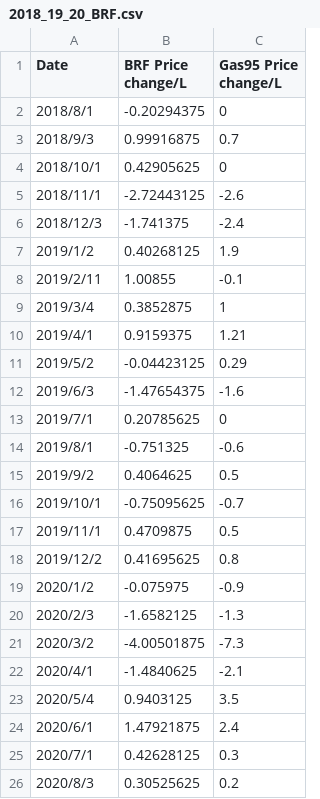
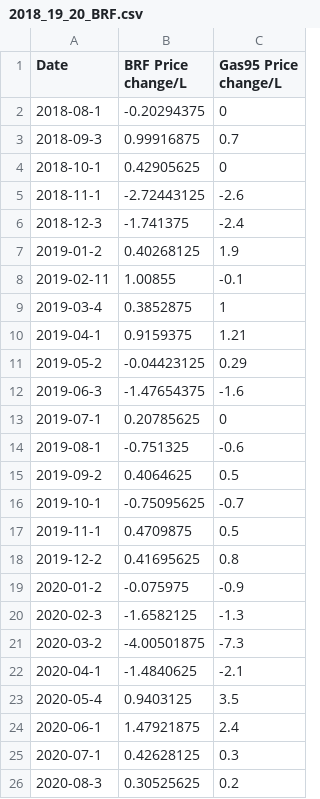
Before and after one commit to k22949706/-, a CSV file: 2018_19_20_BRF.csv, drawn as a sheet.

Commit message:
Update 2018_19_20_BRF.csv

```diff
--- a/2018_19_20_BRF.csv
+++ b/2018_19_20_BRF.csv
@@ -1,26 +1,26 @@
 Date,BRF Price change/L,Gas95 Price change/L
-2018/8/1,-0.20294375,0
-2018/9/3,0.99916875,0.7
-2018/10/1,0.42905625,0
-2018/11/1,-2.72443125,-2.6
-2018/12/3,-1.741375,-2.4
-2019/1/2,0.40268125,1.9
-2019/2/11,1.00855,-0.1
-2019/3/4,0.3852875,1
-2019/4/1,0.9159375,1.21
-2019/5/2,-0.04423125,0.29
-2019/6/3,-1.47654375,-1.6
-2019/7/1,0.20785625,0
-2019/8/1,-0.751325,-0.6
-2019/9/2,0.4064625,0.5
-2019/10/1,-0.75095625,-0.7
-2019/11/1,0.4709875,0.5
-2019/12/2,0.41695625,0.8
-2020/1/2,-0.075975,-0.9
-2020/2/3,-1.6582125,-1.3
-2020/3/2,-4.00501875,-7.3
-2020/4/1,-1.4840625,-2.1
-2020/5/4,0.9403125,3.5
-2020/6/1,1.47921875,2.4
-2020/7/1,0.42628125,0.3
-2020/8/3,0.30525625,0.2
+2018-08-1,-0.20294375,0
+2018-09-3,0.99916875,0.7
+2018-10-1,0.42905625,0
+2018-11-1,-2.72443125,-2.6
+2018-12-3,-1.741375,-2.4
+2019-01-2,0.40268125,1.9
+2019-02-11,1.00855,-0.1
+2019-03-4,0.3852875,1
+2019-04-1,0.9159375,1.21
+2019-05-2,-0.04423125,0.29
+2019-06-3,-1.47654375,-1.6
+2019-07-1,0.20785625,0
+2019-08-1,-0.751325,-0.6
+2019-09-2,0.4064625,0.5
+2019-10-1,-0.75095625,-0.7
+2019-11-1,0.4709875,0.5
+2019-12-2,0.41695625,0.8
+2020-01-2,-0.075975,-0.9
+2020-02-3,-1.6582125,-1.3
+2020-03-2,-4.00501875,-7.3
+2020-04-1,-1.4840625,-2.1
+2020-05-4,0.9403125,3.5
+2020-06-1,1.47921875,2.4
+2020-07-1,0.42628125,0.3
+2020-08-3,0.30525625,0.2
```
